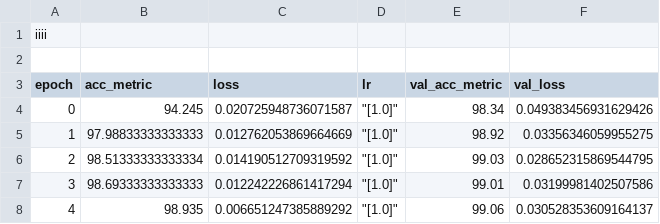
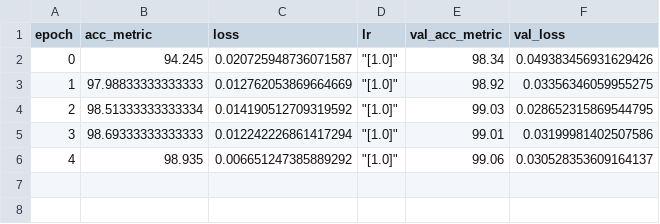
Before and after one commit to arunpatala/utils, a CSV file: pytorch_mixup/logs.csv, drawn as a sheet.

```diff
--- a/pytorch_mixup/logs.csv
+++ b/pytorch_mixup/logs.csv
@@ -1,3 +1 @@
-iiii
-
 epoch,acc_metric,loss,lr,val_acc_metric,val_loss
```
